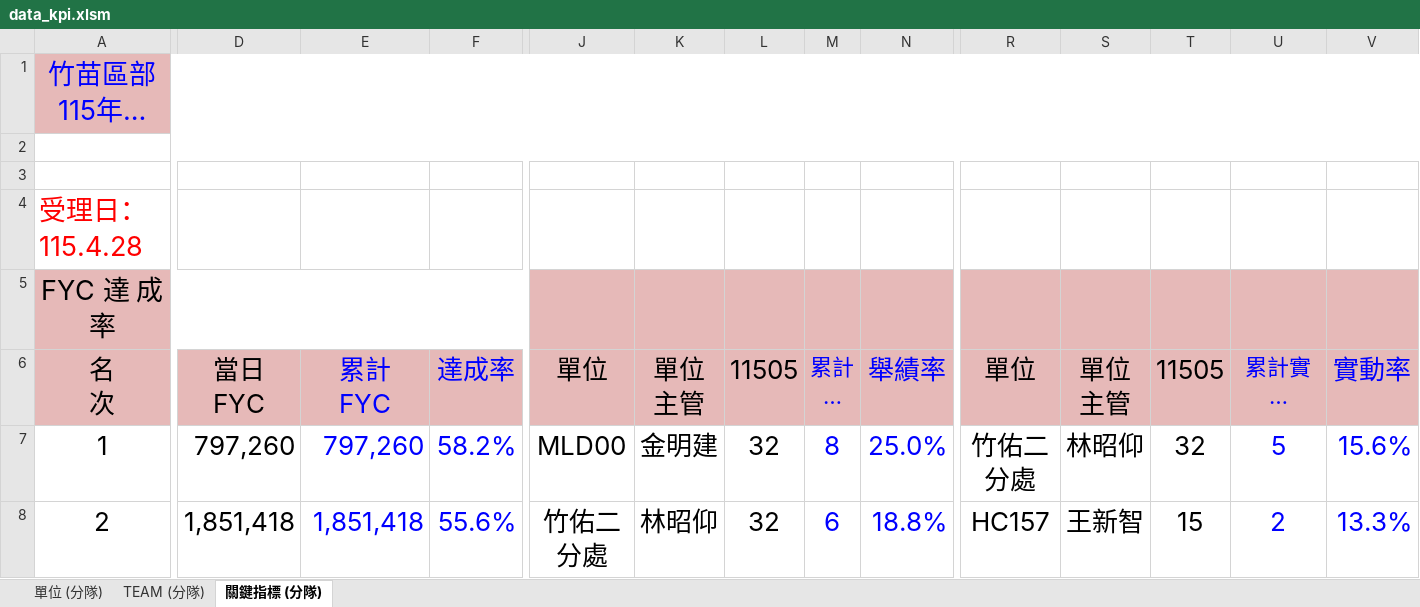
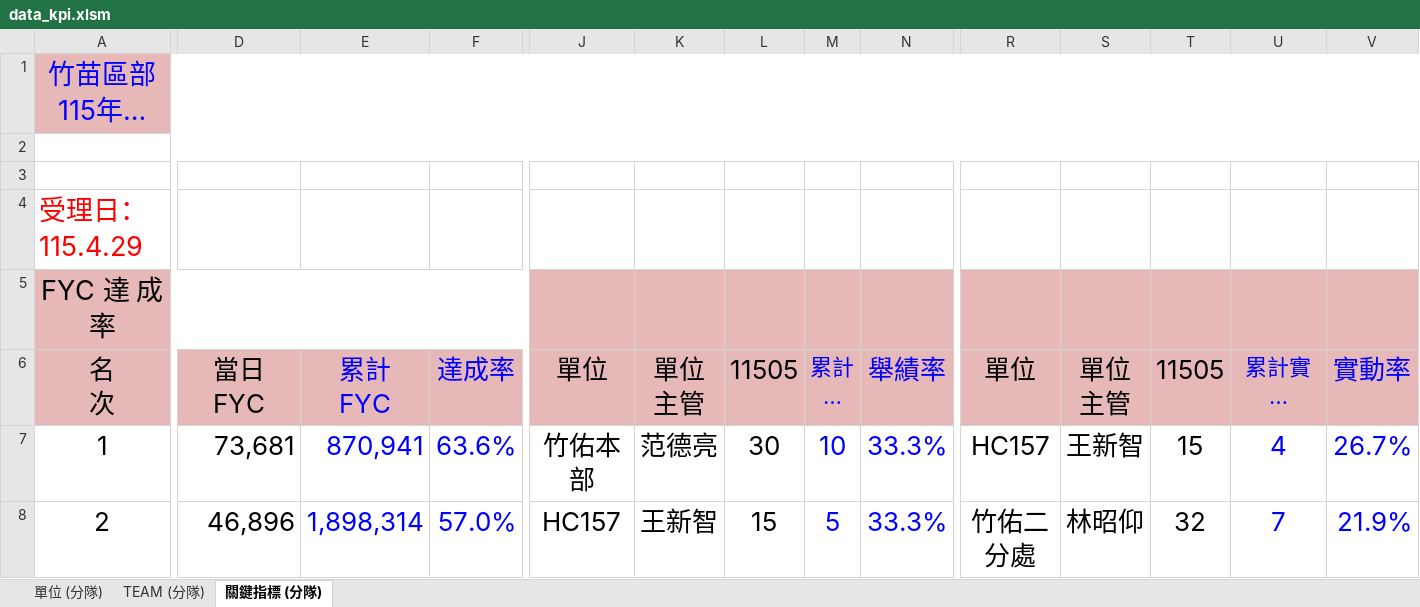
Before and after one commit to nehemiah1205/fubon-dashboard, an Excel workbook: data_kpi.xlsm, sheet 關鍵指標 (分隊), drawn as a sheet; only a part is shown, gaps mark what is left out; long unchanged cells end in …; values as stored, in another font and other column widths than the file's, no borders; charts and pictures and conditional formats not drawn; the diff covers the shown part only; the diff names each change by its address in the sheet, - before the commit and + after, or states it on an @@ line.

```diff
--- a/data_kpi.xlsm (sheet 關鍵指標 (分隊))
+++ b/data_kpi.xlsm (sheet 關鍵指標 (分隊))
-A4: 受理日：115.4.28
+A4: 受理日：115.4.29
-D7: 797,260
+D7: 73,681
-E7: 797,260
+E7: 870,941
-F7: 58.2%
+F7: 63.6%
-J7: MLD00
+J7: 竹佑本部
-K7: 金明建
+K7: 范德亮
-L7: 32
+L7: 30
-M7: 8
+M7: 10
-N7: 25.0%
+N7: 33.3%
-R7: 竹佑二分處
+R7: HC157
-S7: 林昭仰
+S7: 王新智
-T7: 32
+T7: 15
-U7: 5
+U7: 4
-V7: 15.6%
+V7: 26.7%
-D8: 1,851,418
+D8: 46,896
-E8: 1,851,418
+E8: 1,898,314
-F8: 55.6%
+F8: 57.0%
-J8: 竹佑二分處
+J8: HC157
-K8: 林昭仰
+K8: 王新智
-L8: 32
+L8: 15
-M8: 6
+M8: 5
-N8: 18.8%
+N8: 33.3%
-R8: HC157
+R8: 竹佑二分處
-S8: 王新智
+S8: 林昭仰
-T8: 15
+T8: 32
-U8: 2
+U8: 7
-V8: 13.3%
+V8: 21.9%
```
Also changed, not shown: 298 edited cells elsewhere in this sheet, sheet TEAM (分隊), sheet 單位 (分隊), hidden cells, data_fyc.xlsx.
